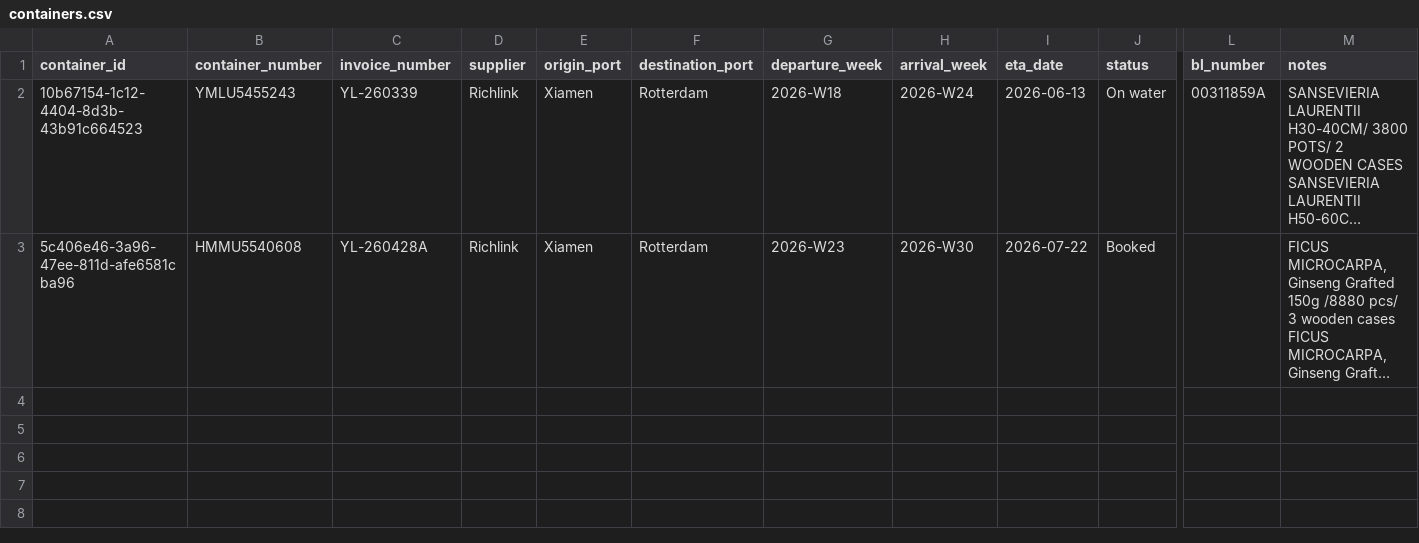
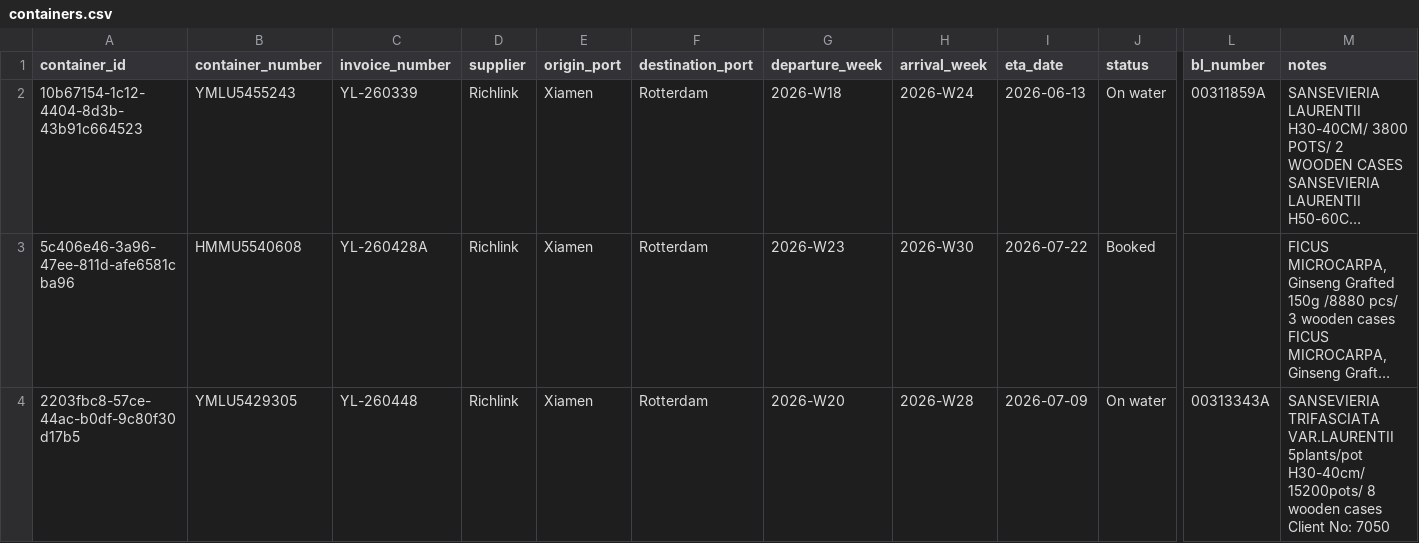
Before and after one commit to Pdvgpc/Container-Tracker-GPC, a CSV file: data/containers.csv, drawn as a sheet; only a part is shown, gaps mark what is left out; long unchanged cells end in …; rows hold the shown columns only; ↵ is a line break in a cell; the diff names each change by its address in the sheet, - before the commit and + after, or states it on an @@ line.

Commit message:
Add container YMLU5429305

```diff
--- a/data/containers.csv
+++ b/data/containers.csv
+row 4: 2203fbc8-57ce-44ac-b0df-9c80f30d17b5 | YMLU5429305 | YL-260448 | Richlink | Xiamen | Rotterdam | 2026-W20 | 2026-W28 | 2026-07-09 | On water | 00313343A | SANSEVIERIA TRIFASCIATA VAR.LAURENTII 5plants/pot H30-40cm/ 15200pots/ 8 wooden cases ↵ Client No: 7050
```
